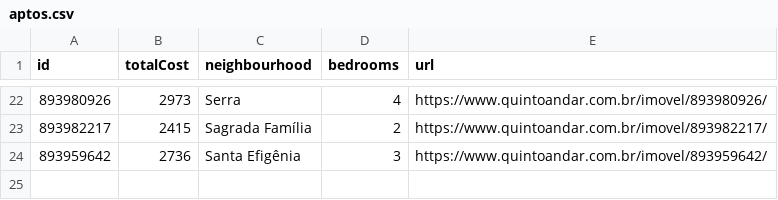
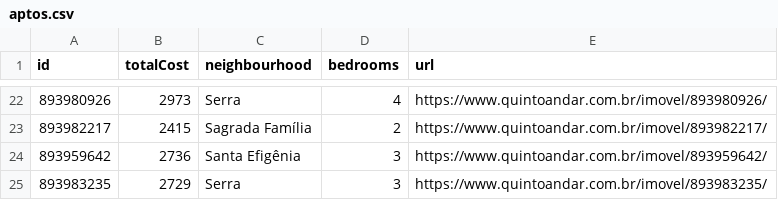
Before and after one commit to a-moreira/apto, a CSV file: data/aptos.csv, drawn as a sheet; only a part is shown, gaps mark what is left out.

```diff
--- a/data/aptos.csv
+++ b/data/aptos.csv
@@ -24 +24,2 @@ id,totalCost,neighbourhood,bedrooms,url
 893959642,2736,Santa Efigênia,3,https://www.quintoandar.com.br/imovel/893959642/
+893983235,2729,Serra,3,https://www.quintoandar.com.br/imovel/893983235/
```
